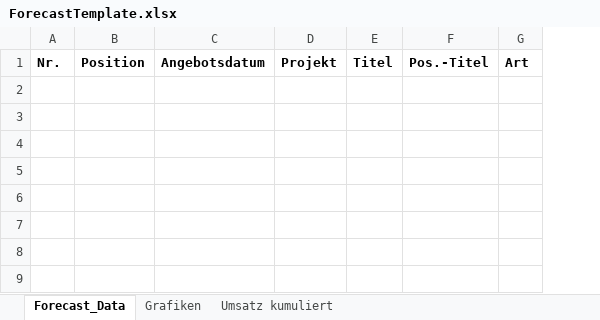
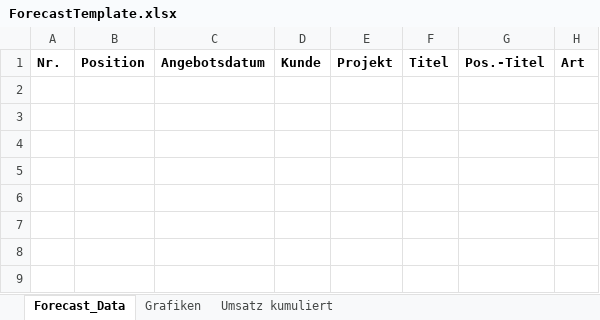
Before and after one commit to micromata/projectforge, an Excel workbook: projectforge-business/src/main/resources/officeTemplates/ForecastTemplate.xlsx, sheet Forecast_Data, drawn as a sheet; only a part is shown; values as stored, in another font and other column widths than the file's, no borders; the diff names each change by its address in the sheet, - before the commit and + after, or states it on an @@ line.

Commit message:
ForecastExportNew: Kunde added.

```diff
--- a/projectforge-business/src/main/resources/officeTemplates/ForecastTemplate.xlsx (sheet Forecast_Data)
+++ b/projectforge-business/src/main/resources/officeTemplates/ForecastTemplate.xlsx (sheet Forecast_Data)
+column D (Kunde), empty
```
Also changed, not shown: formulas that keep their value, charts or pictures, 1 other file.
